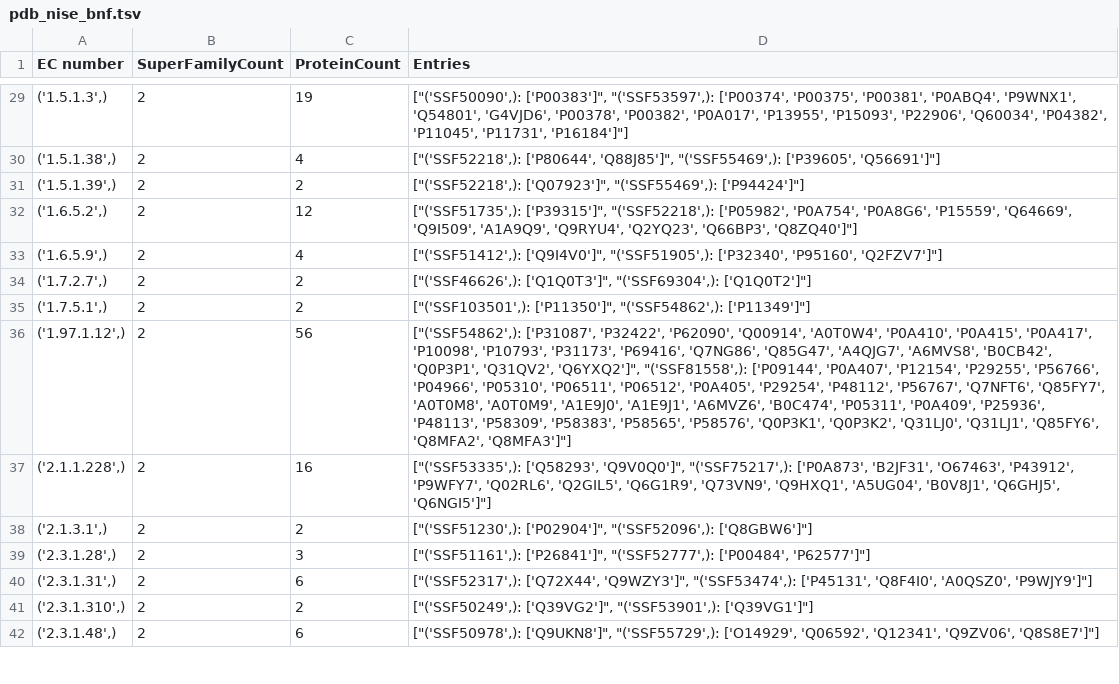
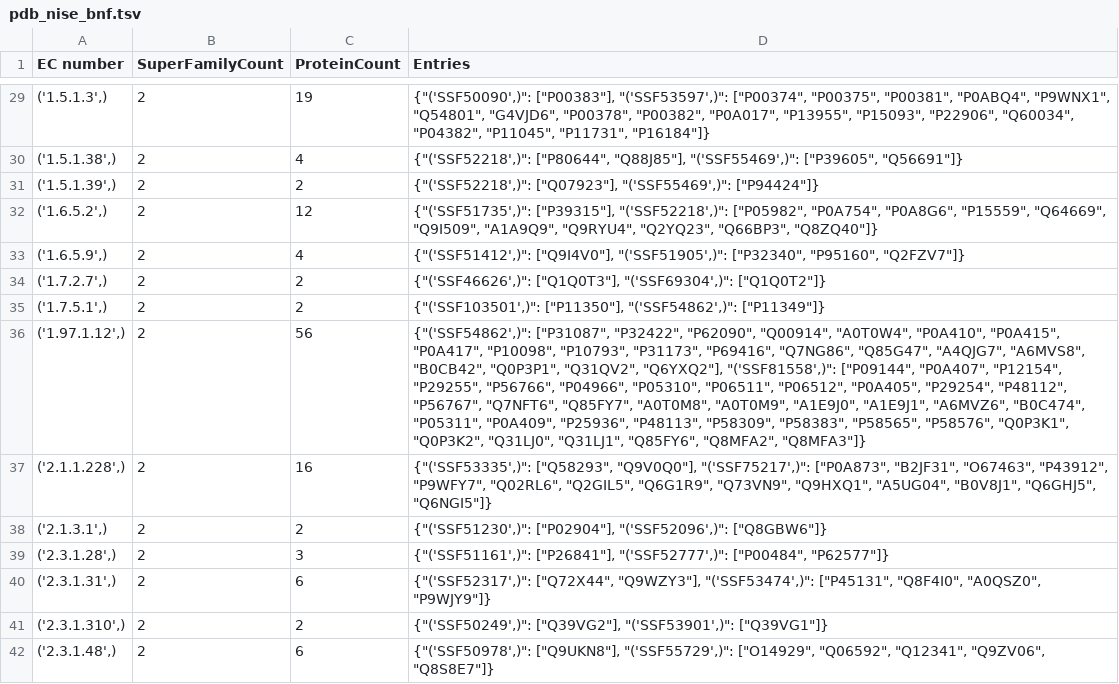
Before and after one commit to EmanuelUmbelino/prot-pipeline-creator, a TSV file: example/output/analogous/pdb_nise_bnf.tsv, drawn as a sheet; only a part is shown, gaps mark what is left out; the diff covers the shown part only; the diff names each change by its address in the sheet, - before the commit and + after, or states it on an @@ line.

Commit message:
refact clusterized to return a json of entries

```diff
--- a/example/output/analogous/pdb_nise_bnf.tsv
+++ b/example/output/analogous/pdb_nise_bnf.tsv
-D29 (Entries): ["('SSF50090',): ['P00383']", "('SSF53597',): ['P00374', 'P00375', 'P00381', 'P0ABQ4', 'P9WNX1', 'Q54801', 'G4VJD6', 'P00378', 'P00382', 'P0A017', 'P13955', 'P15093', 'P22906', 'Q60034', 'P04382', 'P11045', 'P11731', 'P16184']"]
+D29 (Entries): {"('SSF50090',)": ["P00383"], "('SSF53597',)": ["P00374", "P00375", "P00381", "P0ABQ4", "P9WNX1", "Q54801", "G4VJD6", "P00378", "P00382", "P0A017", "P13955", "P15093", "P22906", "Q60034", "P04382", "P11045", "P11731", "P16184"]}
-D30 (Entries): ["('SSF52218',): ['P80644', 'Q88J85']", "('SSF55469',): ['P39605', 'Q56691']"]
+D30 (Entries): {"('SSF52218',)": ["P80644", "Q88J85"], "('SSF55469',)": ["P39605", "Q56691"]}
-D31 (Entries): ["('SSF52218',): ['Q07923']", "('SSF55469',): ['P94424']"]
+D31 (Entries): {"('SSF52218',)": ["Q07923"], "('SSF55469',)": ["P94424"]}
-D32 (Entries): ["('SSF51735',): ['P39315']", "('SSF52218',): ['P05982', 'P0A754', 'P0A8G6', 'P15559', 'Q64669', 'Q9I509', 'A1A9Q9', 'Q9RYU4', 'Q2YQ23', 'Q66BP3', 'Q8ZQ40']"]
+D32 (Entries): {"('SSF51735',)": ["P39315"], "('SSF52218',)": ["P05982", "P0A754", "P0A8G6", "P15559", "Q64669", "Q9I509", "A1A9Q9", "Q9RYU4", "Q2YQ23", "Q66BP3", "Q8ZQ40"]}
-D33 (Entries): ["('SSF51412',): ['Q9I4V0']", "('SSF51905',): ['P32340', 'P95160', 'Q2FZV7']"]
+D33 (Entries): {"('SSF51412',)": ["Q9I4V0"], "('SSF51905',)": ["P32340", "P95160", "Q2FZV7"]}
-D34 (Entries): ["('SSF46626',): ['Q1Q0T3']", "('SSF69304',): ['Q1Q0T2']"]
+D34 (Entries): {"('SSF46626',)": ["Q1Q0T3"], "('SSF69304',)": ["Q1Q0T2"]}
-D35 (Entries): ["('SSF103501',): ['P11350']", "('SSF54862',): ['P11349']"]
+D35 (Entries): {"('SSF103501',)": ["P11350"], "('SSF54862',)": ["P11349"]}
-D36 (Entries): ["('SSF54862',): ['P31087', 'P32422', 'P62090', 'Q00914', 'A0T0W4', 'P0A410', 'P0A415', 'P0A417', 'P10098', 'P10793', 'P31173', 'P69416', 'Q7NG86', 'Q85G47', 'A4QJG7', 'A6MVS8', 'B0CB42', 'Q0P3P1', 'Q31QV2', 'Q6YXQ2']", "('SSF81558',): ['P09144', 'P0A407', 'P12154', 'P29255', 'P56766', 'P04966', 'P05310', 'P06511', 'P06512', 'P0A405', 'P29254', 'P48112', 'P56767', 'Q7NFT6', 'Q85FY7', 'A0T0M8', 'A0T0M9', 'A1E9J0', 'A1E9J1', 'A6MVZ6', 'B0C474', 'P05311', 'P0A409', 'P25936', 'P48113', 'P58309', 'P58383', 'P58565', 'P58576', 'Q0P3K1', 'Q0P3K2', 'Q31LJ0', 'Q31LJ1', 'Q85FY6', 'Q8MFA2', 'Q8MFA3']"]
+D36 (Entries): {"('SSF54862',)": ["P31087", "P32422", "P62090", "Q00914", "A0T0W4", "P0A410", "P0A415", "P0A417", "P10098", "P10793", "P31173", "P69416", "Q7NG86", "Q85G47", "A4QJG7", "A6MVS8", "B0CB42", "Q0P3P1", "Q31QV2", "Q6YXQ2"], "('SSF81558',)": ["P09144", "P0A407", "P12154", "P29255", "P56766", "P04966", "P05310", "P06511", "P06512", "P0A405", "P29254", "P48112", "P56767", "Q7NFT6", "Q85FY7", "A0T0M8", "A0T0M9", "A1E9J0", "A1E9J1", "A6MVZ6", "B0C474", "P05311", "P0A409", "P25936", "P48113", "P58309", "P58383", "P58565", "P58576", "Q0P3K1", "Q0P3K2", "Q31LJ0", "Q31LJ1", "Q85FY6", "Q8MFA2", "Q8MFA3"]}
-D37 (Entries): ["('SSF53335',): ['Q58293', 'Q9V0Q0']", "('SSF75217',): ['P0A873', 'B2JF31', 'O67463', 'P43912', 'P9WFY7', 'Q02RL6', 'Q2GIL5', 'Q6G1R9', 'Q73VN9', 'Q9HXQ1', 'A5UG04', 'B0V8J1', 'Q6GHJ5', 'Q6NGI5']"]
+D37 (Entries): {"('SSF53335',)": ["Q58293", "Q9V0Q0"], "('SSF75217',)": ["P0A873", "B2JF31", "O67463", "P43912", "P9WFY7", "Q02RL6", "Q2GIL5", "Q6G1R9", "Q73VN9", "Q9HXQ1", "A5UG04", "B0V8J1", "Q6GHJ5", "Q6NGI5"]}
-D38 (Entries): ["('SSF51230',): ['P02904']", "('SSF52096',): ['Q8GBW6']"]
+D38 (Entries): {"('SSF51230',)": ["P02904"], "('SSF52096',)": ["Q8GBW6"]}
-D39 (Entries): ["('SSF51161',): ['P26841']", "('SSF52777',): ['P00484', 'P62577']"]
+D39 (Entries): {"('SSF51161',)": ["P26841"], "('SSF52777',)": ["P00484", "P62577"]}
-D40 (Entries): ["('SSF52317',): ['Q72X44', 'Q9WZY3']", "('SSF53474',): ['P45131', 'Q8F4I0', 'A0QSZ0', 'P9WJY9']"]
+D40 (Entries): {"('SSF52317',)": ["Q72X44", "Q9WZY3"], "('SSF53474',)": ["P45131", "Q8F4I0", "A0QSZ0", "P9WJY9"]}
-D41 (Entries): ["('SSF50249',): ['Q39VG2']", "('SSF53901',): ['Q39VG1']"]
+D41 (Entries): {"('SSF50249',)": ["Q39VG2"], "('SSF53901',)": ["Q39VG1"]}
-D42 (Entries): ["('SSF50978',): ['Q9UKN8']", "('SSF55729',): ['O14929', 'Q06592', 'Q12341', 'Q9ZV06', 'Q8S8E7']"]
+D42 (Entries): {"('SSF50978',)": ["Q9UKN8"], "('SSF55729',)": ["O14929", "Q06592", "Q12341", "Q9ZV06", "Q8S8E7"]}
```
Also changed, not shown: 133 edited cells elsewhere in this file, 3 other files.
